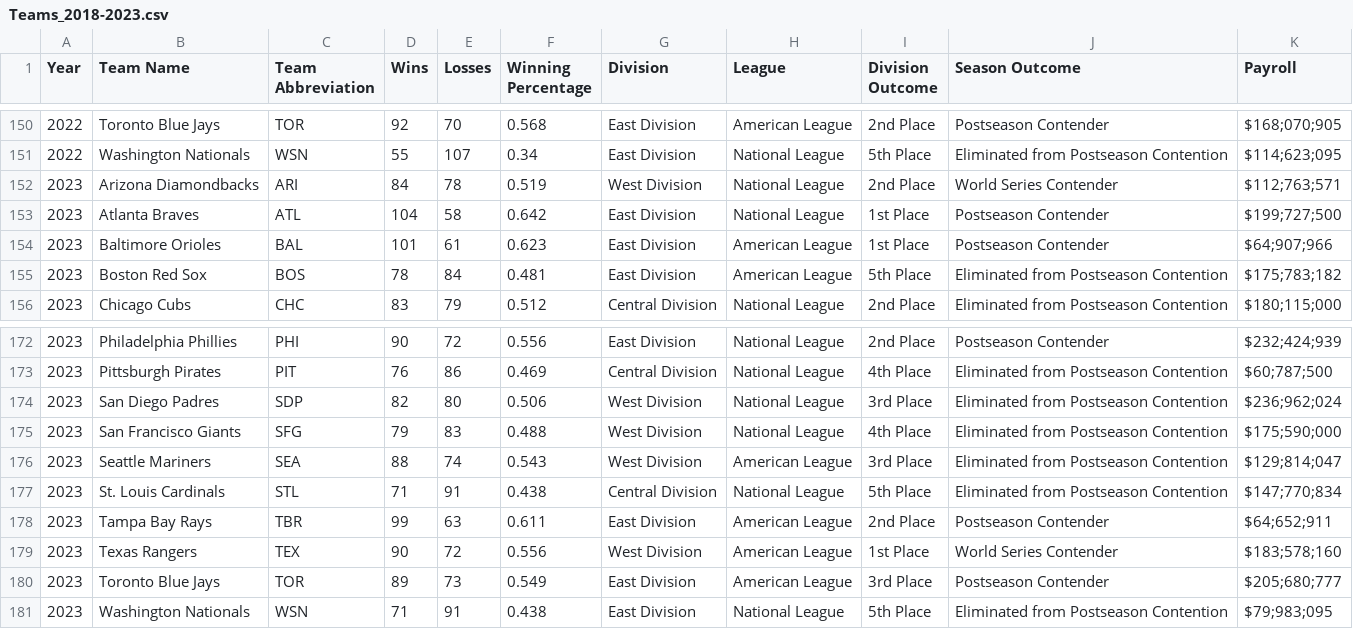
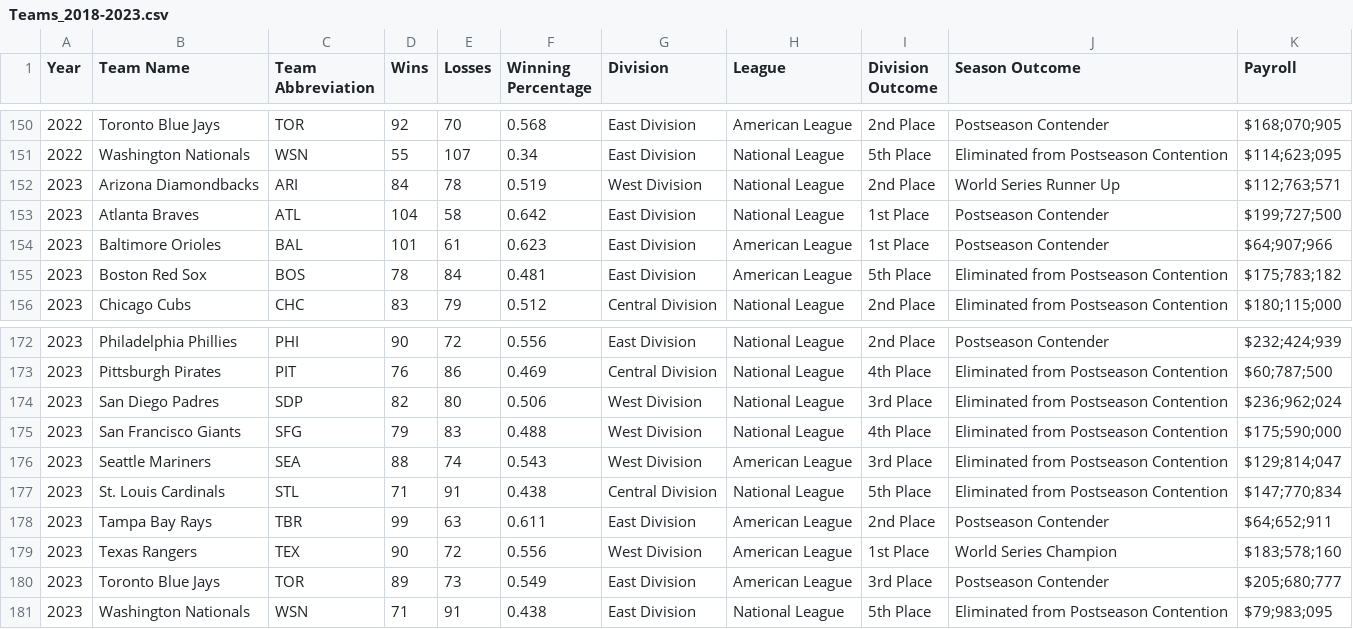
Before and after one commit to adelicer24/Senior-IS, a CSV file: mlb_data/Teams_2018-2023.csv, drawn as a sheet; only a part is shown, gaps mark what is left out.

Commit message:
world series update

```diff
--- a/mlb_data/Teams_2018-2023.csv
+++ b/mlb_data/Teams_2018-2023.csv
@@ -151,3 +151,3 @@ Year,Team Name,Team Abbreviation,Wins,Losses,Winning Percentage,Division,League,
 2022,Washington Nationals,WSN,55,107,0.34,East Division,National League,5th Place,Eliminated from Postseason Contention,$114;623;095
-2023,Arizona Diamondbacks,ARI,84,78,0.519,West Division,National League,2nd Place,World Series Contender,$112;763;571
+2023,Arizona Diamondbacks,ARI,84,78,0.519,West Division,National League,2nd Place,World Series Runner Up,$112;763;571
 2023,Atlanta Braves,ATL,104,58,0.642,East Division,National League,1st Place,Postseason Contender,$199;727;500
@@ -178,3 +178,3 @@ Year,Team Name,Team Abbreviation,Wins,Losses,Winning Percentage,Division,League,
 2023,Tampa Bay Rays,TBR,99,63,0.611,East Division,American League,2nd Place,Postseason Contender,$64;652;911
-2023,Texas Rangers,TEX,90,72,0.556,West Division,American League,1st Place,World Series Contender,$183;578;160
+2023,Texas Rangers,TEX,90,72,0.556,West Division,American League,1st Place,World Series Champion,$183;578;160
 2023,Toronto Blue Jays,TOR,89,73,0.549,East Division,American League,3rd Place,Postseason Contender,$205;680;777
```
Also changed, not shown: 1 other file.
